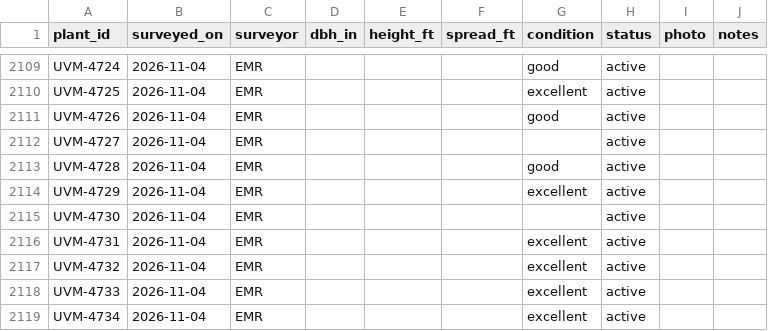
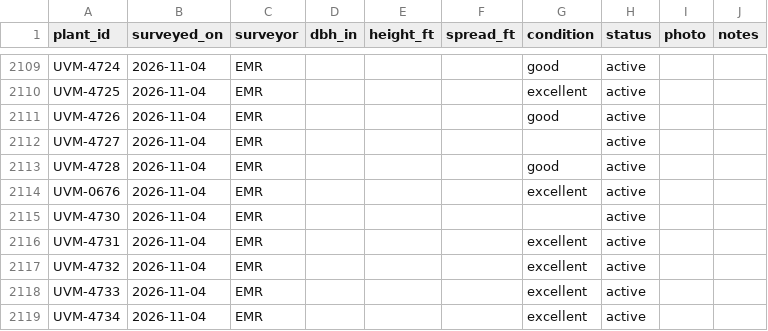
Before and after one commit to durodriguez/Florestas_VT, a CSV file: data/observations.csv, drawn as a sheet; only a part is shown, gaps mark what is left out.

```diff
--- a/data/observations.csv
+++ b/data/observations.csv
@@ -2113,3 +2113,3 @@ UVM-4727,2026-11-04,EMR,,,,,active,,
 UVM-4728,2026-11-04,EMR,,,,good,active,,
-UVM-4729,2026-11-04,EMR,,,,excellent,active,,
+UVM-0676,2026-11-04,EMR,,,,excellent,active,,
 UVM-4730,2026-11-04,EMR,,,,,active,,
```
Also changed, not shown: data/plants.csv, 2 other files.
